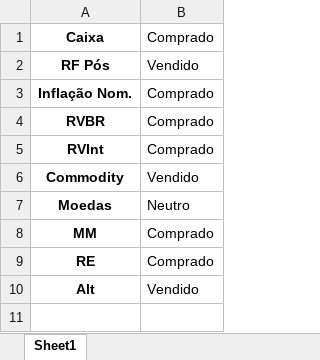
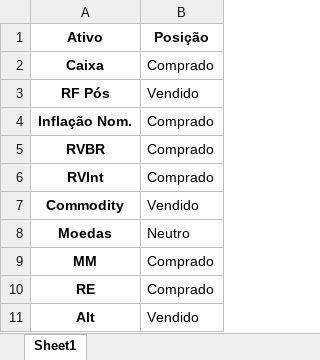
Before and after one commit to gmenezess/Publico, an Excel workbook: tabelas/pos_time.xlsx, sheet Sheet1, drawn as a sheet; values as stored, in another font and other column widths than the file's, no borders; the diff names each change by its address in the sheet, - before the commit and + after, or states it on an @@ line.

```diff
--- a/tabelas/pos_time.xlsx (sheet Sheet1)
+++ b/tabelas/pos_time.xlsx (sheet Sheet1)
+row 1: Ativo | Posição
```
Also changed, not shown: tabelas/benchmark_fundos.xlsx, tabelas/cotacoes.xlsx, 6 other files.
